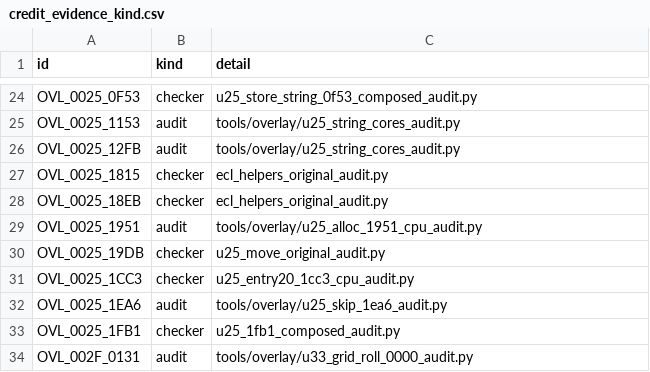
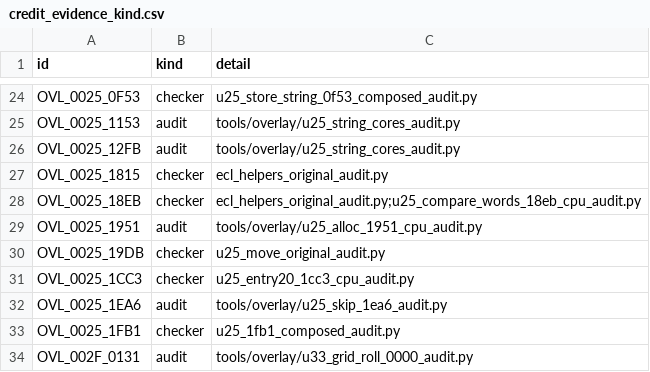
Before and after one commit to huntergdavis/poolrad-decomp, a CSV file: docs/re/credit_evidence_kind.csv, drawn as a sheet; only a part is shown, gaps mark what is left out.

```diff
--- a/docs/re/credit_evidence_kind.csv
+++ b/docs/re/credit_evidence_kind.csv
@@ -27,3 +27,3 @@ OVL_0025_12FB,audit,tools/overlay/u25_string_cores_audit.py
 OVL_0025_1815,checker,ecl_helpers_original_audit.py
-OVL_0025_18EB,checker,ecl_helpers_original_audit.py
+OVL_0025_18EB,checker,ecl_helpers_original_audit.py;u25_compare_words_18eb_cpu_audit.py
 OVL_0025_1951,audit,tools/overlay/u25_alloc_1951_cpu_audit.py
```
Also changed, not shown: docs/re/FLAG_SEMANTICS_CENSUS.tsv, docs/re/aperture_observability.csv, 7 other files.
